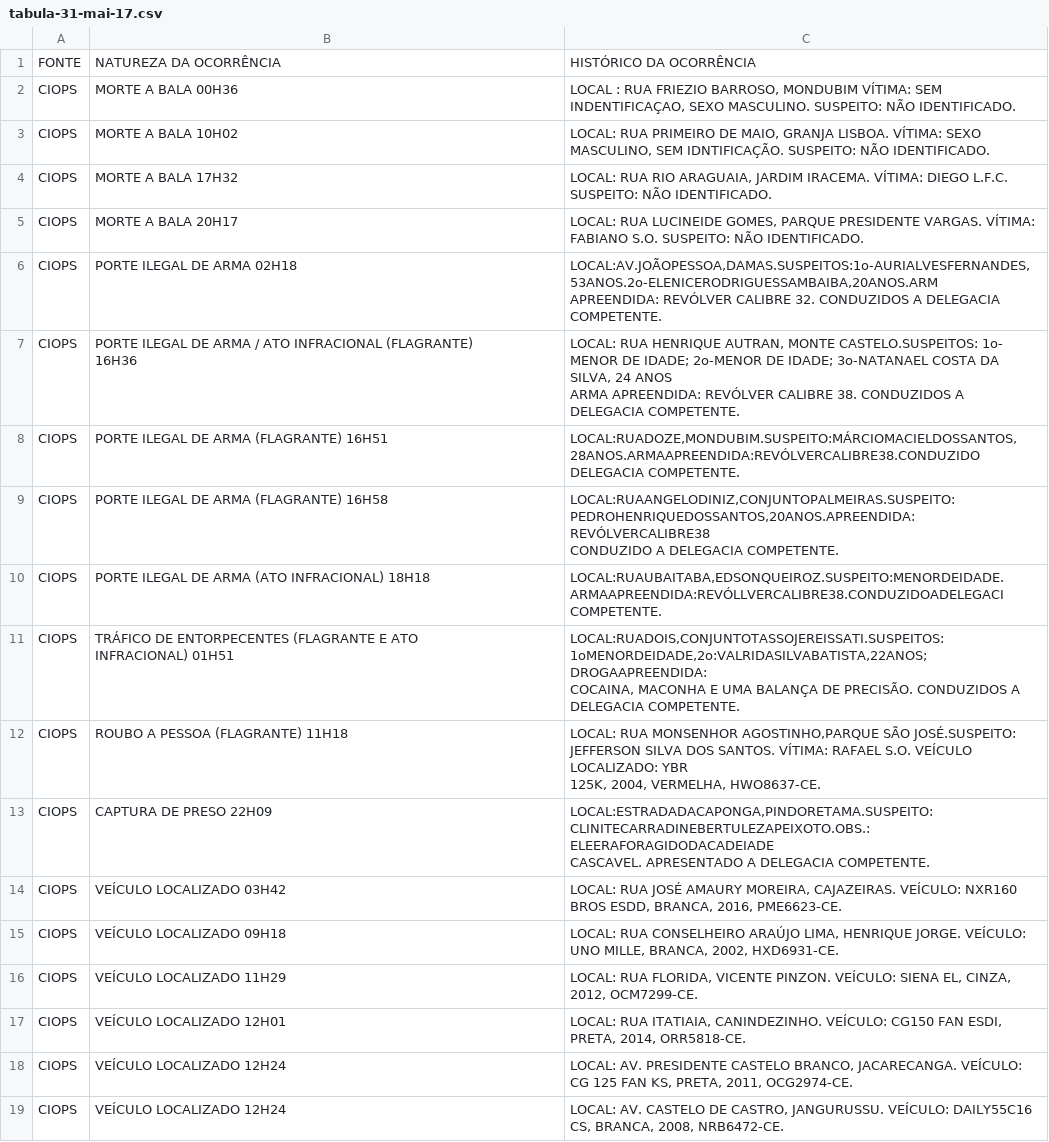
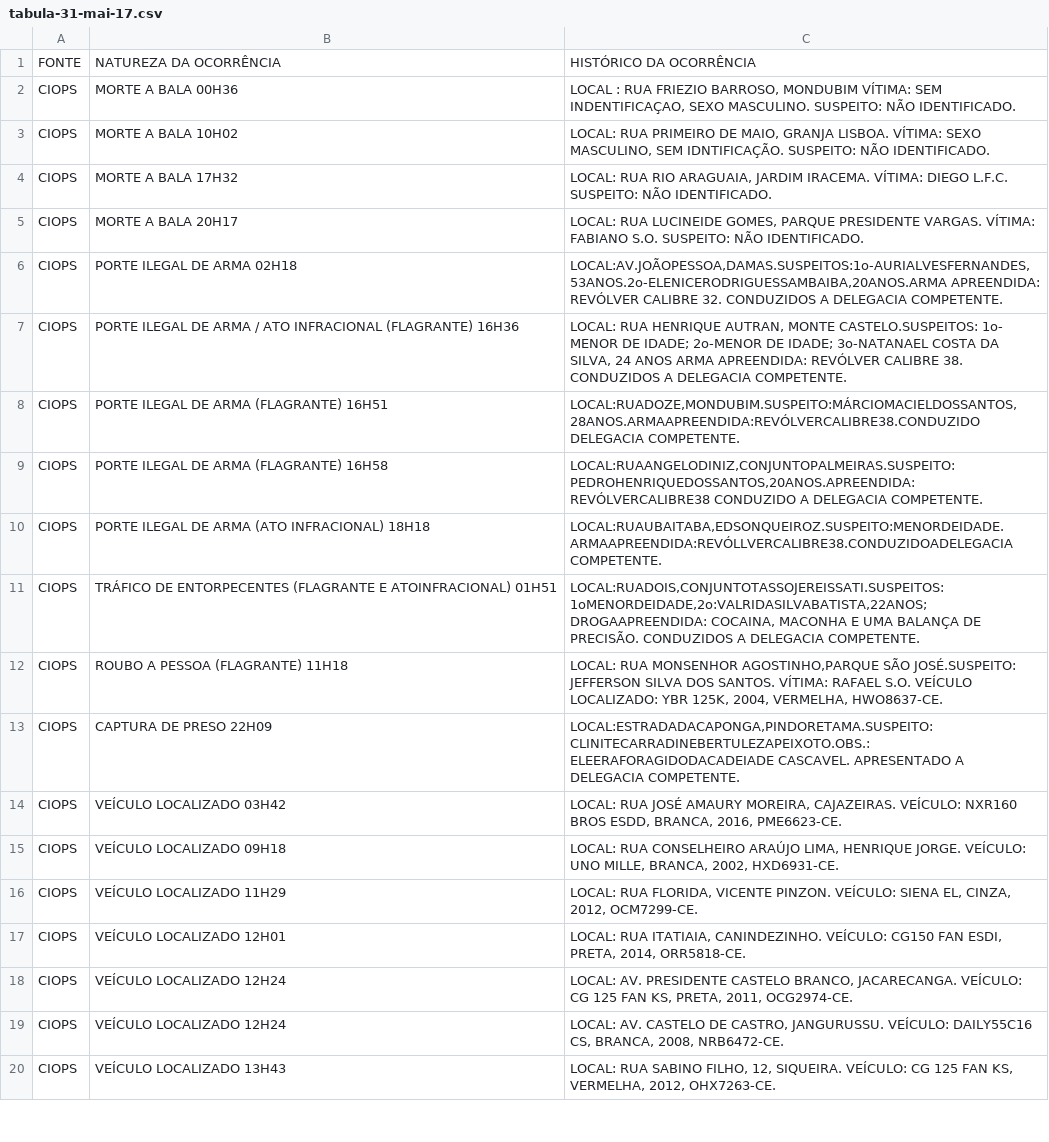
Before and after one commit to netodeolino/TCC, a CSV file: TCC 02/Dados/2017/Maio/tabula-31-mai-17.csv, drawn as a sheet; only a part is shown; the shorter side is filled out with more unchanged rows.

```diff
--- a/TCC 02/Dados/2017/Maio/tabula-31-mai-17.csv
+++ b/TCC 02/Dados/2017/Maio/tabula-31-mai-17.csv
@@ -5,20 +5,10 @@ CIOPS,MORTE A BALA 17H32,"LOCAL: RUA RIO ARAGUAIA, JARDIM IRACEMA.  VÍTIMA: DIE
 CIOPS,MORTE A BALA 20H17,"LOCAL: RUA LUCINEIDE GOMES, PARQUE PRESIDENTE VARGAS.  VÍTIMA: FABIANO S.O. SUSPEITO: NÃO IDENTIFICADO."
-CIOPS,PORTE ILEGAL DE ARMA 02H18,"LOCAL:AV.JOÃOPESSOA,DAMAS.SUSPEITOS:1o-AURIALVESFERNANDES,53ANOS.2o-ELENICERODRIGUESSAMBAIBA,20ANOS.ARM
-APREENDIDA: REVÓLVER CALIBRE 32. CONDUZIDOS A DELEGACIA COMPETENTE."
-CIOPS,"PORTE ILEGAL DE ARMA / ATO INFRACIONAL (FLAGRANTE)
-16H36","LOCAL: RUA HENRIQUE AUTRAN, MONTE CASTELO.SUSPEITOS: 1o- MENOR DE IDADE; 2o-MENOR DE IDADE; 3o-NATANAEL COSTA DA SILVA, 24 ANOS
-ARMA APREENDIDA: REVÓLVER CALIBRE 38. CONDUZIDOS A DELEGACIA COMPETENTE."
-CIOPS,PORTE ILEGAL DE ARMA  (FLAGRANTE) 16H51,"LOCAL:RUADOZE,MONDUBIM.SUSPEITO:MÁRCIOMACIELDOSSANTOS,28ANOS.ARMAAPREENDIDA:REVÓLVERCALIBRE38.CONDUZIDO
-DELEGACIA COMPETENTE."
-CIOPS,PORTE ILEGAL DE ARMA                                (FLAGRANTE) 16H58,"LOCAL:RUAANGELODINIZ,CONJUNTOPALMEIRAS.SUSPEITO:PEDROHENRIQUEDOSSANTOS,20ANOS.APREENDIDA:REVÓLVERCALIBRE38
-CONDUZIDO A DELEGACIA COMPETENTE."
-CIOPS,PORTE ILEGAL DE ARMA  (ATO INFRACIONAL) 18H18,"LOCAL:RUAUBAITABA,EDSONQUEIROZ.SUSPEITO:MENORDEIDADE.ARMAAPREENDIDA:REVÓLLVERCALIBRE38.CONDUZIDOADELEGACI
-COMPETENTE."
-CIOPS,"TRÁFICO DE ENTORPECENTES (FLAGRANTE E ATO
-INFRACIONAL) 01H51","LOCAL:RUADOIS,CONJUNTOTASSOJEREISSATI.SUSPEITOS:1oMENORDEIDADE,2o:VALRIDASILVABATISTA,22ANOS;DROGAAPREENDIDA:
-COCAINA, MACONHA  E UMA BALANÇA DE PRECISÃO. CONDUZIDOS A DELEGACIA COMPETENTE."
-CIOPS,ROUBO A PESSOA  (FLAGRANTE) 11H18,"LOCAL: RUA MONSENHOR AGOSTINHO,PARQUE SÃO JOSÉ.SUSPEITO: JEFFERSON SILVA DOS SANTOS. VÍTIMA: RAFAEL S.O. VEÍCULO LOCALIZADO: YBR
-125K, 2004, VERMELHA, HWO8637-CE."
-CIOPS,CAPTURA DE PRESO  22H09,"LOCAL:ESTRADADACAPONGA,PINDORETAMA.SUSPEITO:CLINITECARRADINEBERTULEZAPEIXOTO.OBS.:ELEERAFORAGIDODACADEIADE
-CASCAVEL. APRESENTADO A DELEGACIA COMPETENTE."
+CIOPS,PORTE ILEGAL DE ARMA 02H18,"LOCAL:AV.JOÃOPESSOA,DAMAS.SUSPEITOS:1o-AURIALVESFERNANDES,53ANOS.2o-ELENICERODRIGUESSAMBAIBA,20ANOS.ARMA APREENDIDA: REVÓLVER CALIBRE 32. CONDUZIDOS A DELEGACIA COMPETENTE."
+CIOPS,PORTE ILEGAL DE ARMA / ATO INFRACIONAL (FLAGRANTE) 16H36,"LOCAL: RUA HENRIQUE AUTRAN, MONTE CASTELO.SUSPEITOS: 1o- MENOR DE IDADE; 2o-MENOR DE IDADE; 3o-NATANAEL COSTA DA SILVA, 24 ANOS ARMA APREENDIDA: REVÓLVER CALIBRE 38. CONDUZIDOS A DELEGACIA COMPETENTE."
+CIOPS,PORTE ILEGAL DE ARMA  (FLAGRANTE) 16H51,"LOCAL:RUADOZE,MONDUBIM.SUSPEITO:MÁRCIOMACIELDOSSANTOS,28ANOS.ARMAAPREENDIDA:REVÓLVERCALIBRE38.CONDUZIDO DELEGACIA COMPETENTE."
+CIOPS,PORTE ILEGAL DE ARMA (FLAGRANTE) 16H58,"LOCAL:RUAANGELODINIZ,CONJUNTOPALMEIRAS.SUSPEITO:PEDROHENRIQUEDOSSANTOS,20ANOS.APREENDIDA:REVÓLVERCALIBRE38 CONDUZIDO A DELEGACIA COMPETENTE."
+CIOPS,PORTE ILEGAL DE ARMA  (ATO INFRACIONAL) 18H18,"LOCAL:RUAUBAITABA,EDSONQUEIROZ.SUSPEITO:MENORDEIDADE.ARMAAPREENDIDA:REVÓLLVERCALIBRE38.CONDUZIDOADELEGACIA COMPETENTE."
+CIOPS,TRÁFICO DE ENTORPECENTES (FLAGRANTE E ATOINFRACIONAL) 01H51,"LOCAL:RUADOIS,CONJUNTOTASSOJEREISSATI.SUSPEITOS:1oMENORDEIDADE,2o:VALRIDASILVABATISTA,22ANOS;DROGAAPREENDIDA: COCAINA, MACONHA  E UMA BALANÇA DE PRECISÃO. CONDUZIDOS A DELEGACIA COMPETENTE."
+CIOPS,ROUBO A PESSOA  (FLAGRANTE) 11H18,"LOCAL: RUA MONSENHOR AGOSTINHO,PARQUE SÃO JOSÉ.SUSPEITO: JEFFERSON SILVA DOS SANTOS. VÍTIMA: RAFAEL S.O. VEÍCULO LOCALIZADO: YBR 125K, 2004, VERMELHA, HWO8637-CE."
+CIOPS,CAPTURA DE PRESO  22H09,"LOCAL:ESTRADADACAPONGA,PINDORETAMA.SUSPEITO:CLINITECARRADINEBERTULEZAPEIXOTO.OBS.:ELEERAFORAGIDODACADEIADE CASCAVEL. APRESENTADO A DELEGACIA COMPETENTE."
 CIOPS,VEÍCULO LOCALIZADO  03H42,"LOCAL: RUA JOSÉ AMAURY MOREIRA, CAJAZEIRAS.  VEÍCULO: NXR160 BROS ESDD, BRANCA, 2016, PME6623-CE."
```
Also changed, not shown: TCC 02/Dados/2017/Maio/tabula-19-mai-17.csv, TCC 02/Dados/2017/Maio/tabula-20-mai-17.csv, 35 other files.
